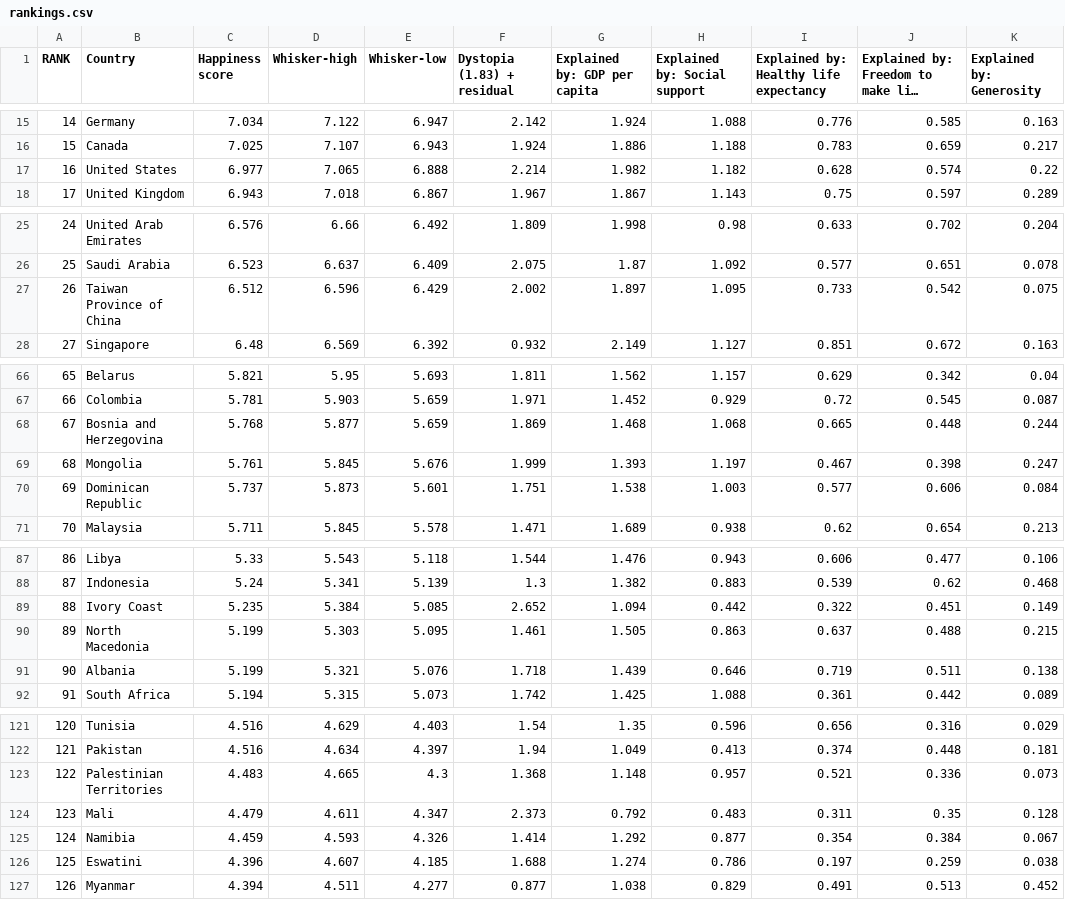
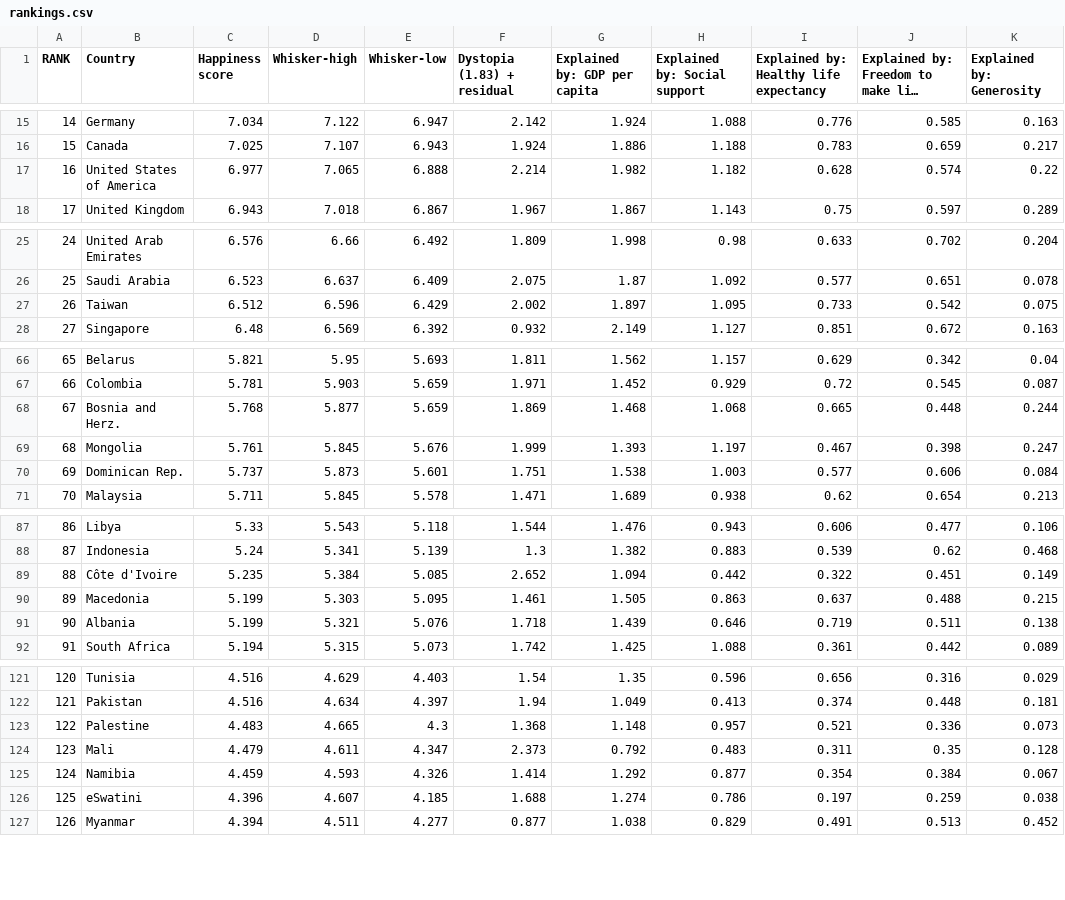
Before and after one commit to MuratCaganGogebakan/MIS49Y-AppliedMachineLearning-Projects, a CSV file: Data-Visualization-Project#1/Geospatial_Data_Visualization_Project/rankings.csv, drawn as a sheet; only a part is shown, gaps mark what is left out; long unchanged cells end in …; the diff names each change by its address in the sheet, - before the commit and + after, or states it on an @@ line.

Commit message:
Edited World Map

```diff
--- a/Data-Visualization-Project#1/Geospatial_Data_Visualization_Project/rankings.csv
+++ b/Data-Visualization-Project#1/Geospatial_Data_Visualization_Project/rankings.csv
-B17 (Country): United States
+B17 (Country): United States of America
-B27 (Country): Taiwan Province of China
+B27 (Country): Taiwan
-B68 (Country): Bosnia and Herzegovina
+B68 (Country): Bosnia and Herz.
-B70 (Country): Dominican Republic
+B70 (Country): Dominican Rep.
-B89 (Country): Ivory Coast
+B89 (Country): Côte d'Ivoire
-B90 (Country): North Macedonia
+B90 (Country): Macedonia
-B123 (Country): Palestinian Territories
+B123 (Country): Palestine
-B126 (Country): Eswatini
+B126 (Country): eSwatini
```
